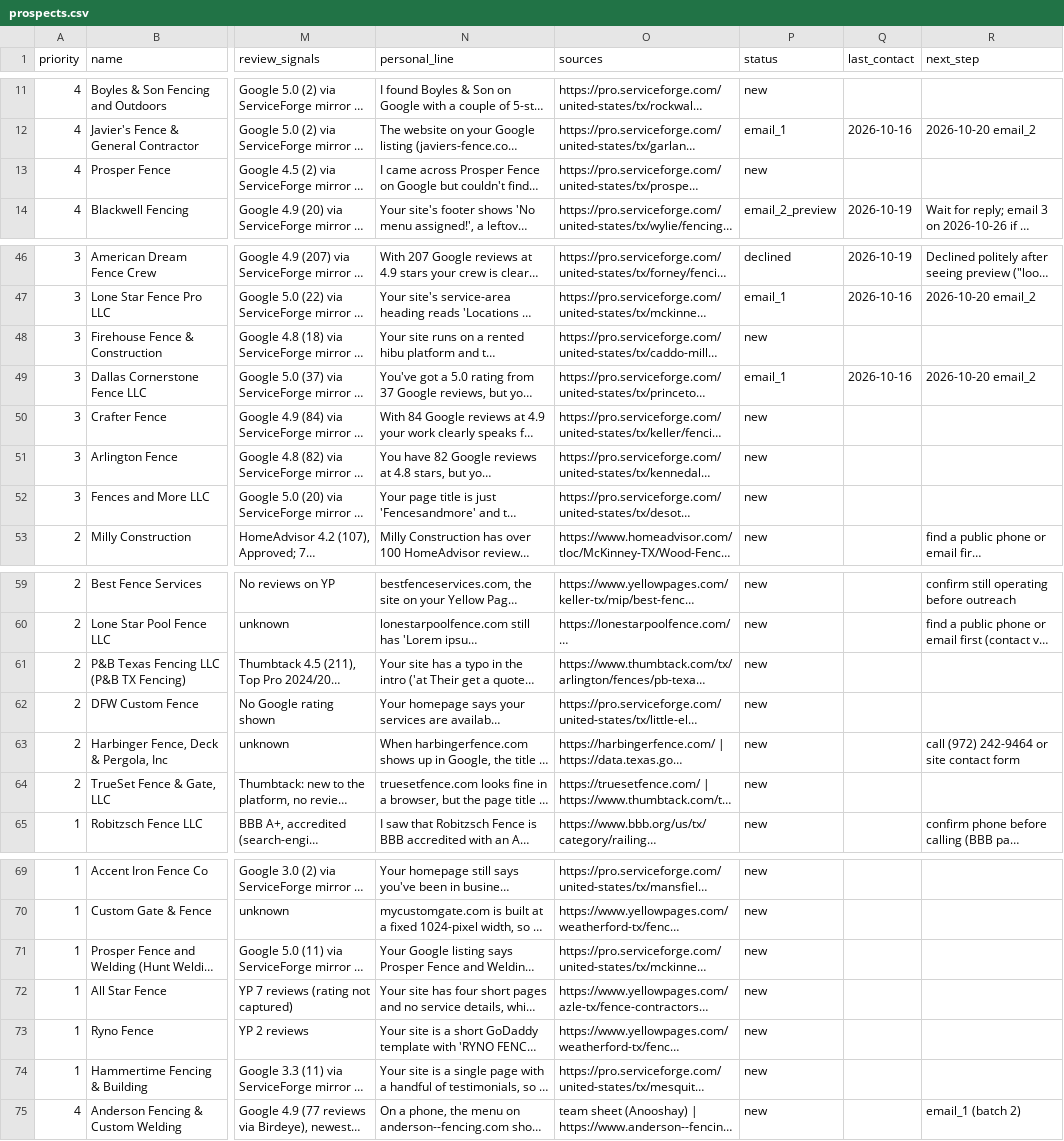
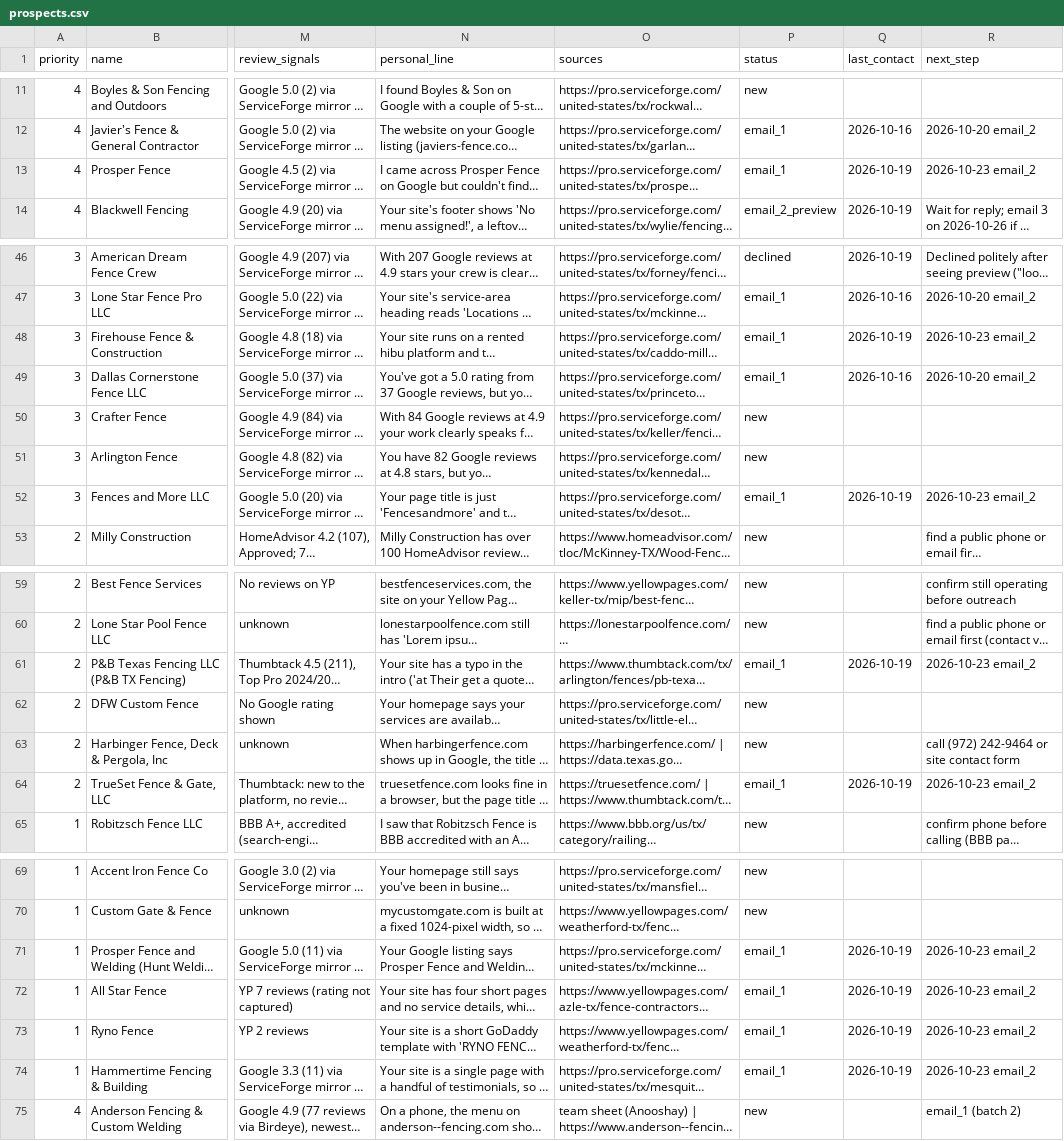
Before and after one commit to pprismm1917/businessidea, a CSV file: outreach/prospects.csv, drawn as a sheet; only a part is shown, gaps mark what is left out; long unchanged cells end in …; the diff names each change by its address in the sheet, - before the commit and + after, or states it on an @@ line.

```diff
--- a/outreach/prospects.csv
+++ b/outreach/prospects.csv
-P13 (status): new
+P13 (status): email_1
-Q13 (last_contact): (empty)
+Q13 (last_contact): 2026-10-19
-R13 (next_step): (empty)
+R13 (next_step): 2026-10-23 email_2
-P48 (status): new
+P48 (status): email_1
-Q48 (last_contact): (empty)
+Q48 (last_contact): 2026-10-19
-R48 (next_step): (empty)
+R48 (next_step): 2026-10-23 email_2
-P52 (status): new
+P52 (status): email_1
-Q52 (last_contact): (empty)
+Q52 (last_contact): 2026-10-19
-R52 (next_step): (empty)
+R52 (next_step): 2026-10-23 email_2
-P61 (status): new
+P61 (status): email_1
-Q61 (last_contact): (empty)
+Q61 (last_contact): 2026-10-19
-R61 (next_step): (empty)
+R61 (next_step): 2026-10-23 email_2
-P64 (status): new
+P64 (status): email_1
-Q64 (last_contact): (empty)
+Q64 (last_contact): 2026-10-19
-R64 (next_step): (empty)
+R64 (next_step): 2026-10-23 email_2
-P71:P74 (status): new
+P71:P74 (status): email_1
-Q71:Q74 (last_contact): (empty)
+Q71:Q74 (last_contact): 2026-10-19
-R71:R74 (next_step): (empty)
+R71:R74 (next_step): 2026-10-23 email_2
```
